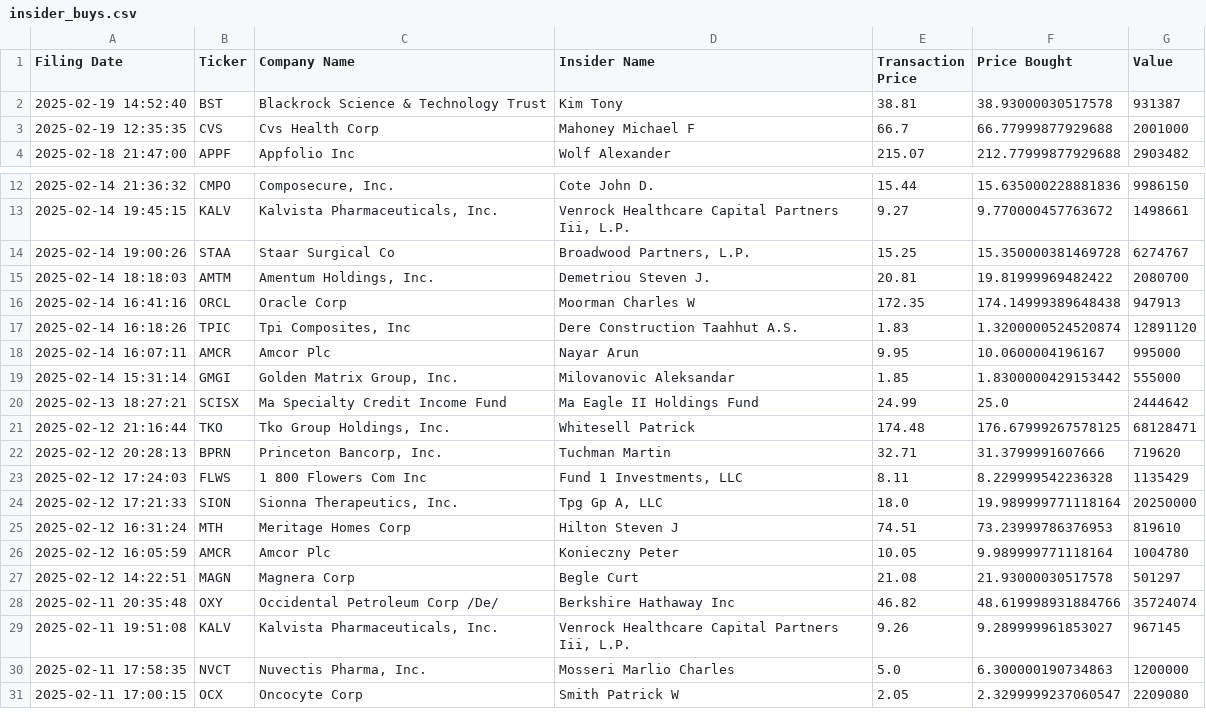
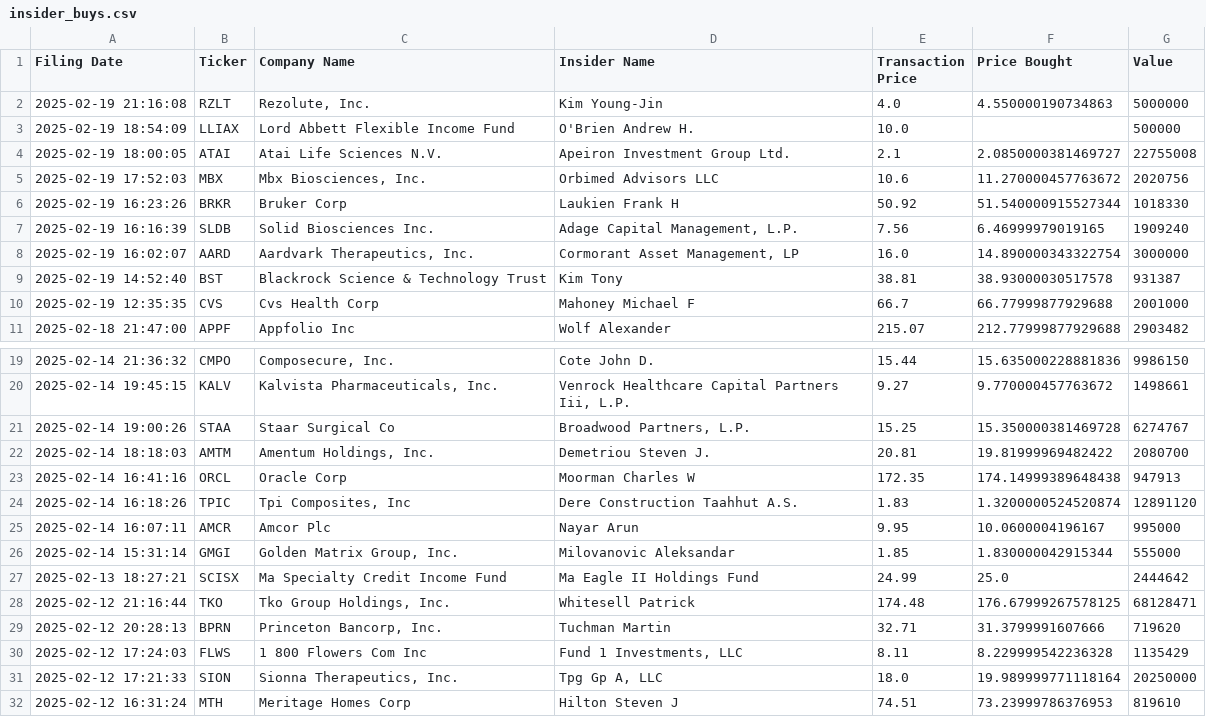
Before and after one commit to avillanuevak/Insider_Trades, a CSV file: Scraping/insider_buys.csv, drawn as a sheet; only a part is shown, gaps mark what is left out; the shorter side is filled out with more unchanged rows.

```diff
--- a/Scraping/insider_buys.csv
+++ b/Scraping/insider_buys.csv
@@ -1,2 +1,9 @@
 Filing Date,Ticker,Company Name,Insider Name,Transaction Price,Price Bought,Value
+2025-02-19 21:16:08,RZLT,"Rezolute, Inc.",Kim Young-Jin,4.0,4.550000190734863,5000000
+2025-02-19 18:54:09,LLIAX,Lord Abbett Flexible Income Fund,O'Brien Andrew H.,10.0,,500000
+2025-02-19 18:00:05,ATAI,Atai Life Sciences N.V.,Apeiron Investment Group Ltd.,2.1,2.0850000381469727,22755008
+2025-02-19 17:52:03,MBX,"Mbx Biosciences, Inc.",Orbimed Advisors LLC,10.6,11.270000457763672,2020756
+2025-02-19 16:23:26,BRKR,Bruker Corp,Laukien Frank H,50.92,51.540000915527344,1018330
+2025-02-19 16:16:39,SLDB,Solid Biosciences Inc.,"Adage Capital Management, L.P.",7.56,6.46999979019165,1909240
+2025-02-19 16:02:07,AARD,"Aardvark Therapeutics, Inc.","Cormorant Asset Management, LP",16.0,14.890000343322754,3000000
 2025-02-19 14:52:40,BST,Blackrock Science & Technology Trust,Kim Tony,38.81,38.93000030517578,931387
@@ -18,3 +25,3 @@ Filing Date,Ticker,Company Name,Insider Name,Transaction Price,Price Bought,Valu
 2025-02-14 16:07:11,AMCR,Amcor Plc,Nayar Arun,9.95,10.0600004196167,995000
-2025-02-14 15:31:14,GMGI,"Golden Matrix Group, Inc.",Milovanovic Aleksandar,1.85,1.8300000429153442,555000
+2025-02-14 15:31:14,GMGI,"Golden Matrix Group, Inc.",Milovanovic Aleksandar,1.85,1.830000042915344,555000
 2025-02-13 18:27:21,SCISX,Ma Specialty Credit Income Fund,Ma Eagle II Holdings Fund,24.99,25.0,2444642
```
Also changed, not shown: 1 other file.
